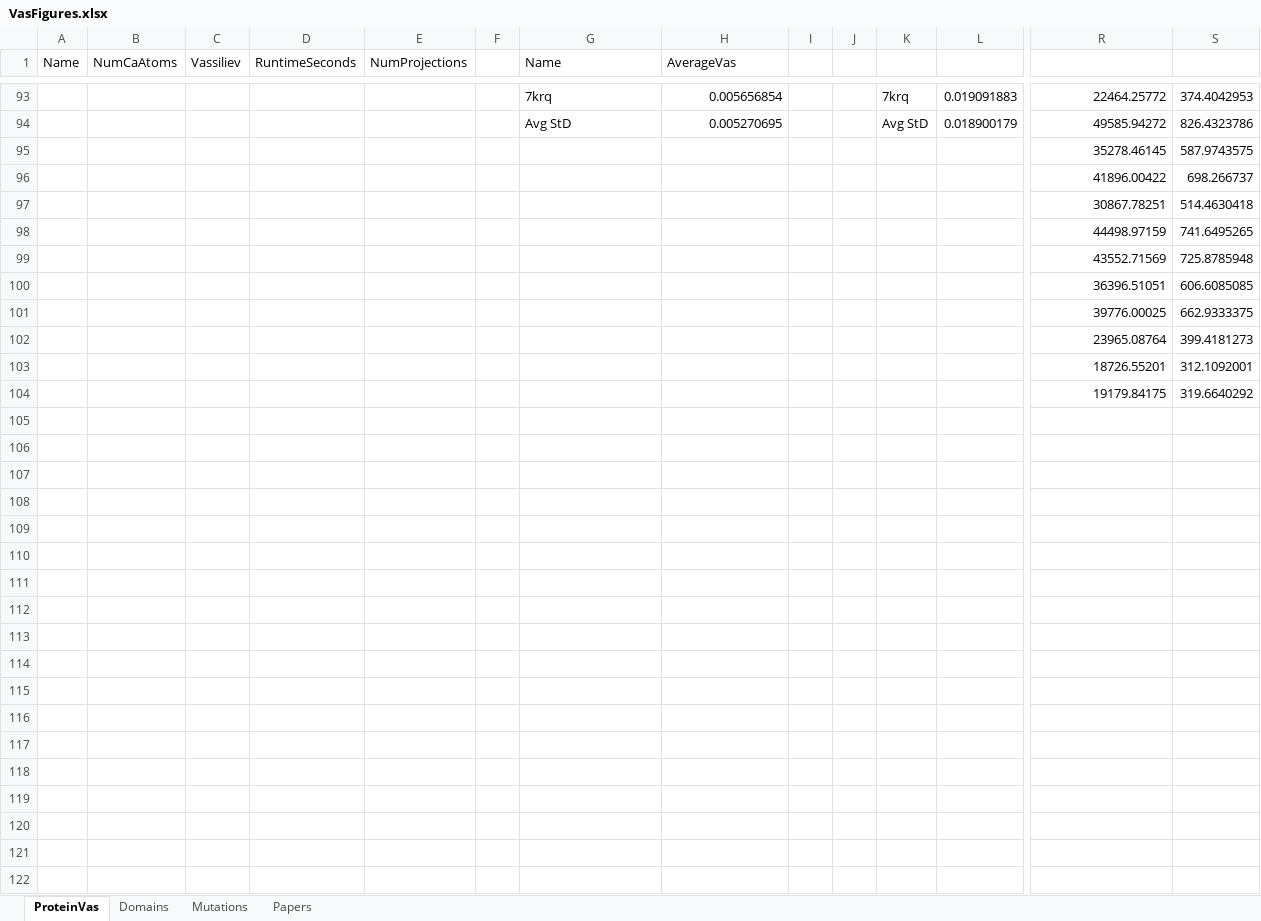
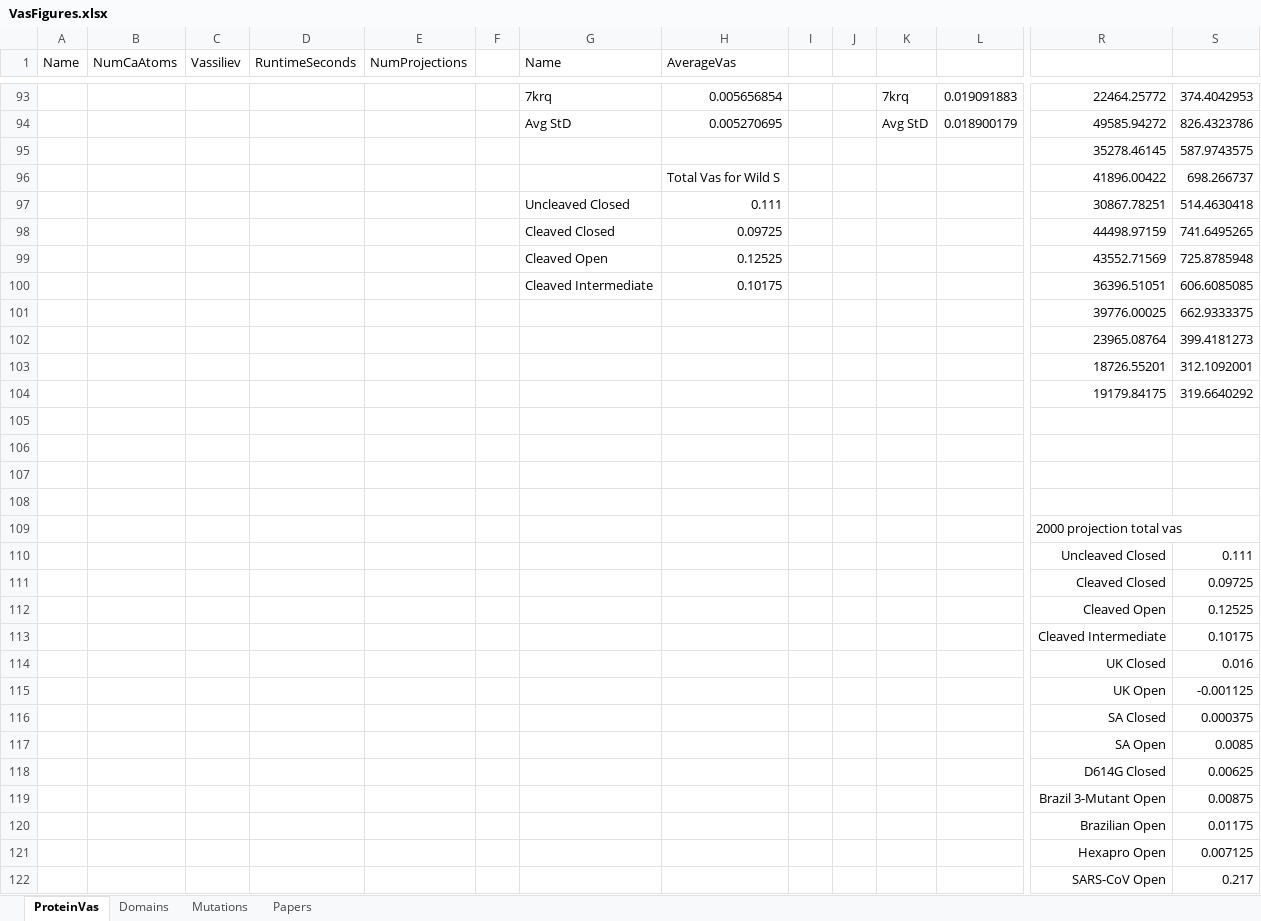
Before and after one commit to MiddlebrookJF/iCompBio-Summer2021, an Excel workbook: Vas-Data/VasFigures.xlsx, sheet ProteinVas, drawn as a sheet; only a part is shown, gaps mark what is left out; values as stored, in another font and other column widths than the file's, no borders; charts and pictures and table styles not drawn; rows hold the shown columns only; the diff covers the shown part only; the diff names each change by its address in the sheet, - before the commit and + after, or states it on an @@ line.

Commit message:
Add Graphs and V2 Explanation to Presentation
Added Total V2 for S and related proteins graph
Created makeshift figure for explanation of calculations for V2, finished up the slide for that.
That brings the powerpoint up to 27 slides total so far. with 8 of those being the Introduction and 8 of them being the Results.

```diff
--- a/Vas-Data/VasFigures.xlsx (sheet ProteinVas)
+++ b/Vas-Data/VasFigures.xlsx (sheet ProteinVas)
-H96 (AverageVas): (empty)
+H96 (AverageVas): Total Vas for Wild S
-G97 (Name): (empty)
+G97 (Name): Uncleaved Closed
-H97 (AverageVas): (empty)
+H97 (AverageVas): 0.111
-G98 (Name): (empty)
+G98 (Name): Cleaved Closed
-H98 (AverageVas): (empty)
+H98 (AverageVas): 0.09725
-G99 (Name): (empty)
+G99 (Name): Cleaved Open
-H99 (AverageVas): (empty)
+H99 (AverageVas): 0.12525
-G100 (Name): (empty)
+G100 (Name): Cleaved Intermediate
-H100 (AverageVas): (empty)
+H100 (AverageVas): 0.10175
+row 105: (empty)
+row 106: (empty)
+row 107: (empty)
+row 108: (empty)
+row 109:  |  |  |  |  |  |  |  |  |  |  |  | 2000 projection total vas
+row 110:  |  |  |  |  |  |  |  |  |  |  |  | Uncleaved Closed | 0.111
+row 111:  |  |  |  |  |  |  |  |  |  |  |  | Cleaved Closed | 0.09725
+row 112:  |  |  |  |  |  |  |  |  |  |  |  | Cleaved Open | 0.12525
+row 113:  |  |  |  |  |  |  |  |  |  |  |  | Cleaved Intermediate | 0.10175
+row 114:  |  |  |  |  |  |  |  |  |  |  |  | UK Closed | 0.016
+row 115:  |  |  |  |  |  |  |  |  |  |  |  | UK Open | -0.001125
+row 116:  |  |  |  |  |  |  |  |  |  |  |  | SA Closed | 0.000375
+row 117:  |  |  |  |  |  |  |  |  |  |  |  | SA Open | 0.0085
+row 118:  |  |  |  |  |  |  |  |  |  |  |  | D614G Closed | 0.00625
+row 119:  |  |  |  |  |  |  |  |  |  |  |  | Brazil 3-Mutant Open | 0.00875
+row 120:  |  |  |  |  |  |  |  |  |  |  |  | Brazilian Open | 0.01175
+row 121:  |  |  |  |  |  |  |  |  |  |  |  | Hexapro Open | 0.007125
+row 122:  |  |  |  |  |  |  |  |  |  |  |  | SARS-CoV Open | 0.217
```
Also changed, not shown: 1 edited cell elsewhere in this sheet, formulas that keep their value, charts or pictures, 2 other files.
